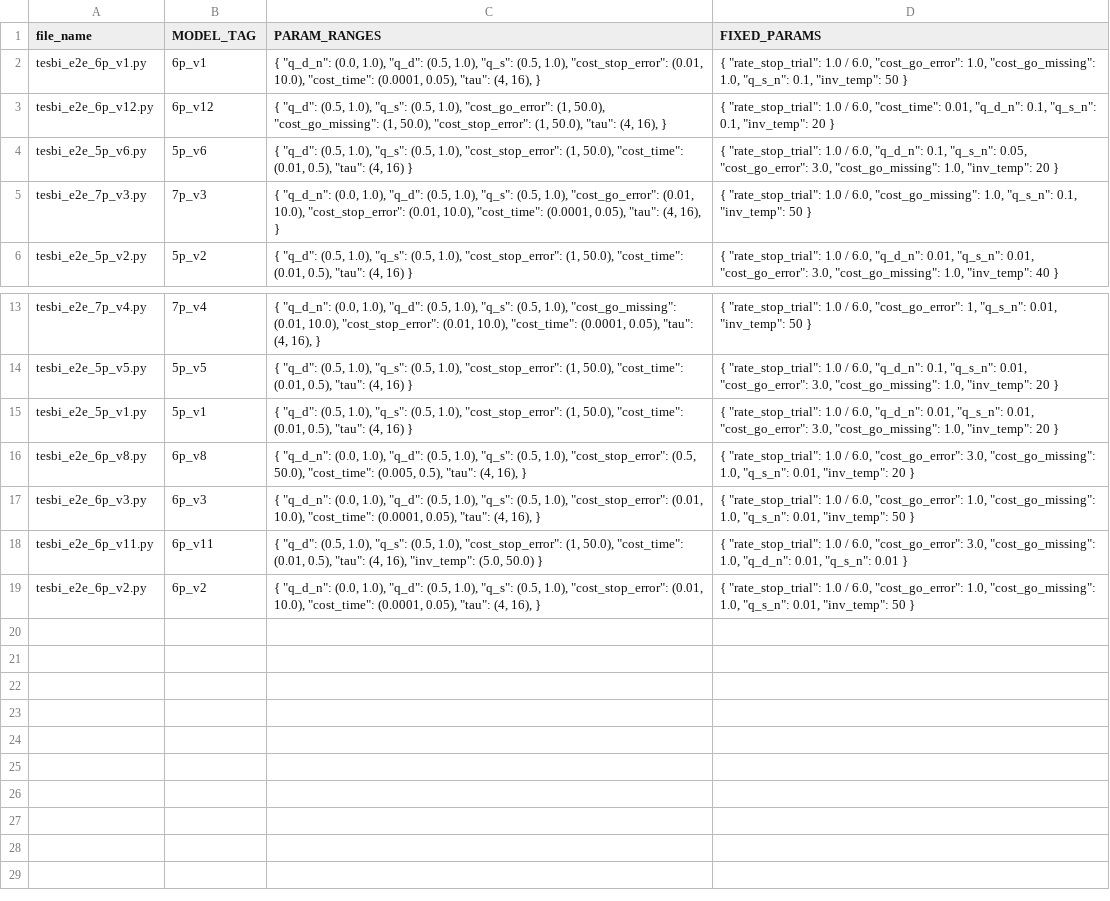
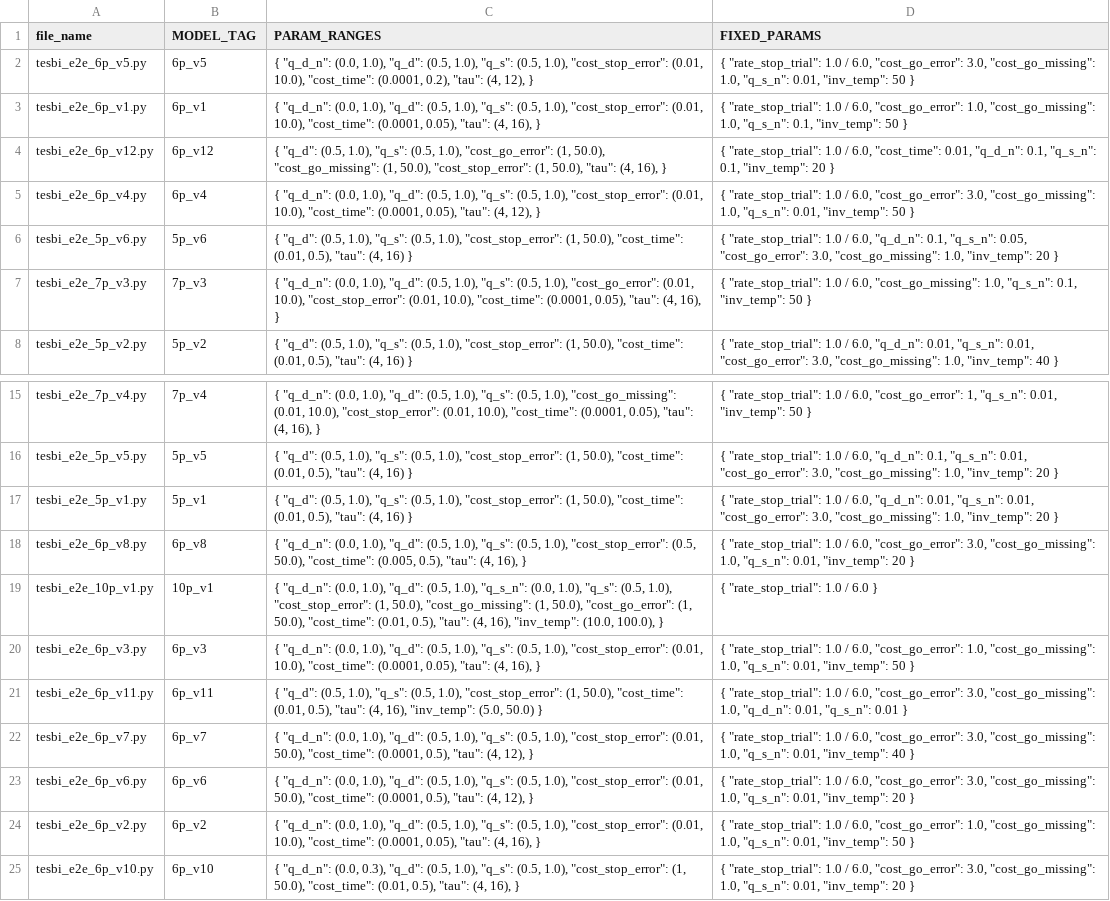
Before and after one commit to wenting-wang/sst-hdbm-mac, a CSV file: pomdp_v2/model_specs_summary.csv, drawn as a sheet; only a part is shown, gaps mark what is left out.

```diff
--- a/pomdp_v2/model_specs_summary.csv
+++ b/pomdp_v2/model_specs_summary.csv
@@ -1,4 +1,6 @@
 file_name,MODEL_TAG,PARAM_RANGES,FIXED_PARAMS
+tesbi_e2e_6p_v5.py,6p_v5,"{ ""q_d_n"": (0.0, 1.0), ""q_d"": (0.5, 1.0), ""q_s"": (0.5, 1.0), ""cost_stop_error"": (0.01, 10.0), ""cost_time"": (0.0001, 0.2), ""tau"": (4, 12), }","{ ""rate_stop_trial"": 1.0 / 6.0, ""cost_go_error"": 3.0, ""cost_go_missing"": 1.0, ""q_s_n"": 0.01, ""inv_temp"": 50 }"
 tesbi_e2e_6p_v1.py,6p_v1,"{ ""q_d_n"": (0.0, 1.0), ""q_d"": (0.5, 1.0), ""q_s"": (0.5, 1.0), ""cost_stop_error"": (0.01, 10.0), ""cost_time"": (0.0001, 0.05), ""tau"": (4, 16), }","{ ""rate_stop_trial"": 1.0 / 6.0, ""cost_go_error"": 1.0, ""cost_go_missing"": 1.0, ""q_s_n"": 0.1, ""inv_temp"": 50 }"
 tesbi_e2e_6p_v12.py,6p_v12,"{ ""q_d"": (0.5, 1.0), ""q_s"": (0.5, 1.0), ""cost_go_error"": (1, 50.0), ""cost_go_missing"": (1, 50.0), ""cost_stop_error"": (1, 50.0), ""tau"": (4, 16), }","{ ""rate_stop_trial"": 1.0 / 6.0, ""cost_time"": 0.01, ""q_d_n"": 0.1, ""q_s_n"": 0.1, ""inv_temp"": 20 }"
+tesbi_e2e_6p_v4.py,6p_v4,"{ ""q_d_n"": (0.0, 1.0), ""q_d"": (0.5, 1.0), ""q_s"": (0.5, 1.0), ""cost_stop_error"": (0.01, 10.0), ""cost_time"": (0.0001, 0.05), ""tau"": (4, 12), }","{ ""rate_stop_trial"": 1.0 / 6.0, ""cost_go_error"": 3.0, ""cost_go_missing"": 1.0, ""q_s_n"": 0.01, ""inv_temp"": 50 }"
 tesbi_e2e_5p_v6.py,5p_v6,"{ ""q_d"": (0.5, 1.0), ""q_s"": (0.5, 1.0), ""cost_stop_error"": (1, 50.0), ""cost_time"": (0.01, 0.5), ""tau"": (4, 16) }","{ ""rate_stop_trial"": 1.0 / 6.0, ""q_d_n"": 0.1, ""q_s_n"": 0.05, ""cost_go_error"": 3.0, ""cost_go_missing"": 1.0, ""inv_temp"": 20 }"
@@ -16,4 +18,8 @@ tesbi_e2e_5p_v1.py,5p_v1,"{ ""q_d"": (0.5, 1.0), ""q_s"": (0.5, 1.0), ""cost_sto
 tesbi_e2e_6p_v8.py,6p_v8,"{ ""q_d_n"": (0.0, 1.0), ""q_d"": (0.5, 1.0), ""q_s"": (0.5, 1.0), ""cost_stop_error"": (0.5, 50.0), ""cost_time"": (0.005, 0.5), ""tau"": (4, 16), }","{ ""rate_stop_trial"": 1.0 / 6.0, ""cost_go_error"": 3.0, ""cost_go_missing"": 1.0, ""q_s_n"": 0.01, ""inv_temp"": 20 }"
+tesbi_e2e_10p_v1.py,10p_v1,"{ ""q_d_n"": (0.0, 1.0), ""q_d"": (0.5, 1.0), ""q_s_n"": (0.0, 1.0), ""q_s"": (0.5, 1.0), ""cost_stop_error"": (1, 50.0), ""cost_go_missing"": (1, 50.0), ""cost_go_error"": (1, 50.0), ""cost_time"": (0.01, 0.5), ""tau"": (4, 16), ""inv_temp"": (10.0, 100.0), }","{ ""rate_stop_trial"": 1.0 / 6.0 }"
 tesbi_e2e_6p_v3.py,6p_v3,"{ ""q_d_n"": (0.0, 1.0), ""q_d"": (0.5, 1.0), ""q_s"": (0.5, 1.0), ""cost_stop_error"": (0.01, 10.0), ""cost_time"": (0.0001, 0.05), ""tau"": (4, 16), }","{ ""rate_stop_trial"": 1.0 / 6.0, ""cost_go_error"": 1.0, ""cost_go_missing"": 1.0, ""q_s_n"": 0.01, ""inv_temp"": 50 }"
 tesbi_e2e_6p_v11.py,6p_v11,"{ ""q_d"": (0.5, 1.0), ""q_s"": (0.5, 1.0), ""cost_stop_error"": (1, 50.0), ""cost_time"": (0.01, 0.5), ""tau"": (4, 16), ""inv_temp"": (5.0, 50.0) }","{ ""rate_stop_trial"": 1.0 / 6.0, ""cost_go_error"": 3.0, ""cost_go_missing"": 1.0, ""q_d_n"": 0.01, ""q_s_n"": 0.01 }"
+tesbi_e2e_6p_v7.py,6p_v7,"{ ""q_d_n"": (0.0, 1.0), ""q_d"": (0.5, 1.0), ""q_s"": (0.5, 1.0), ""cost_stop_error"": (0.01, 50.0), ""cost_time"": (0.0001, 0.5), ""tau"": (4, 12), }","{ ""rate_stop_trial"": 1.0 / 6.0, ""cost_go_error"": 3.0, ""cost_go_missing"": 1.0, ""q_s_n"": 0.01, ""inv_temp"": 40 }"
+tesbi_e2e_6p_v6.py,6p_v6,"{ ""q_d_n"": (0.0, 1.0), ""q_d"": (0.5, 1.0), ""q_s"": (0.5, 1.0), ""cost_stop_error"": (0.01, 50.0), ""cost_time"": (0.0001, 0.5), ""tau"": (4, 12), }","{ ""rate_stop_trial"": 1.0 / 6.0, ""cost_go_error"": 3.0, ""cost_go_missing"": 1.0, ""q_s_n"": 0.01, ""inv_temp"": 20 }"
 tesbi_e2e_6p_v2.py,6p_v2,"{ ""q_d_n"": (0.0, 1.0), ""q_d"": (0.5, 1.0), ""q_s"": (0.5, 1.0), ""cost_stop_error"": (0.01, 10.0), ""cost_time"": (0.0001, 0.05), ""tau"": (4, 16), }","{ ""rate_stop_trial"": 1.0 / 6.0, ""cost_go_error"": 1.0, ""cost_go_missing"": 1.0, ""q_s_n"": 0.01, ""inv_temp"": 50 }"
+tesbi_e2e_6p_v10.py,6p_v10,"{ ""q_d_n"": (0.0, 0.3), ""q_d"": (0.5, 1.0), ""q_s"": (0.5, 1.0), ""cost_stop_error"": (1, 50.0), ""cost_time"": (0.01, 0.5), ""tau"": (4, 16), }","{ ""rate_stop_trial"": 1.0 / 6.0, ""cost_go_error"": 3.0, ""cost_go_missing"": 1.0, ""q_s_n"": 0.01, ""inv_temp"": 20 }"
```
Also changed, not shown: pomdp_v2/models_summary_table.csv, 3 other files.
